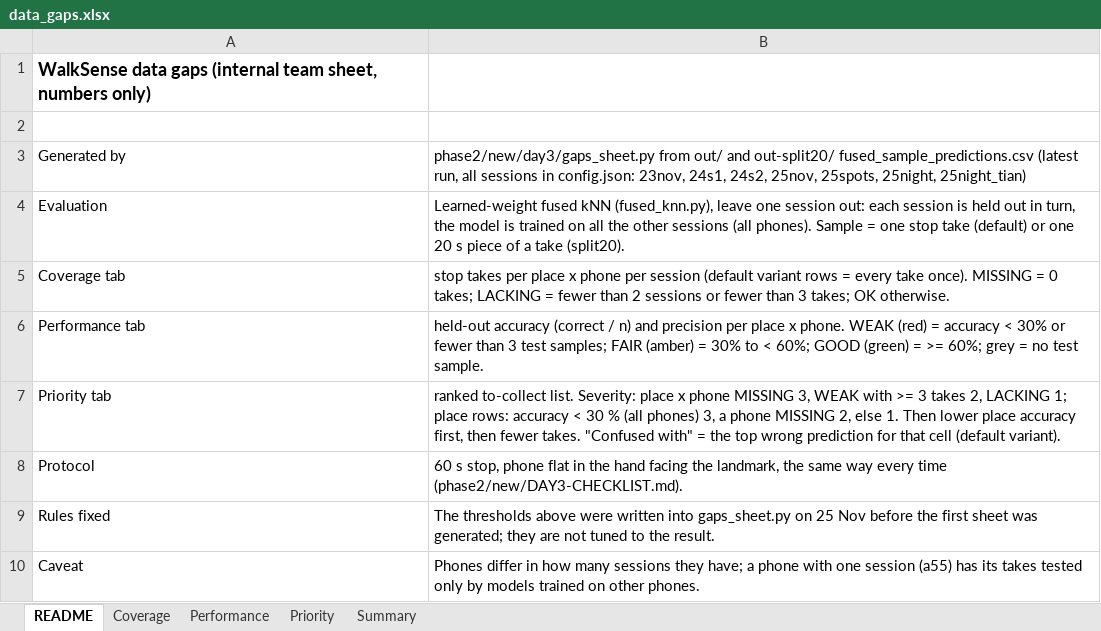
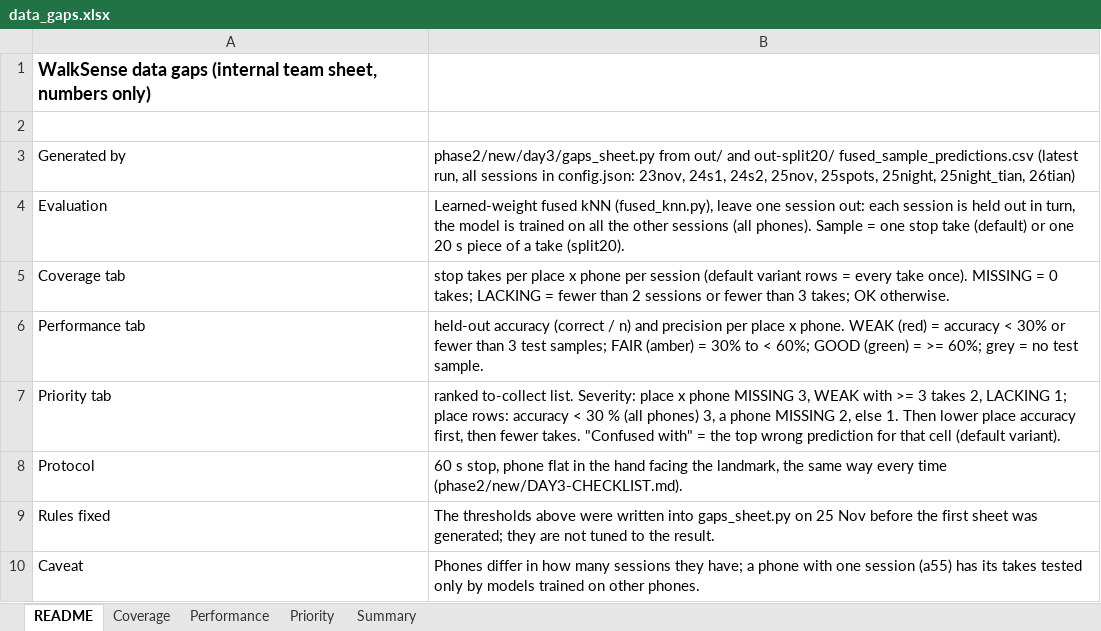
Before and after one commit to michaelbasarah/ge2340-group21-walksense, an Excel workbook: phase2/new/day3/out/data_gaps.xlsx, sheet README, drawn as a sheet; values as stored, in another font and other column widths than the file's, no borders; the diff names each change by its address in the sheet, - before the commit and + after, or states it on an @@ line.

```diff
--- a/phase2/new/day3/out/data_gaps.xlsx (sheet README)
+++ b/phase2/new/day3/out/data_gaps.xlsx (sheet README)
-B3: …25spots, 25night, 25night_tian)
+B3: …25spots, 25night, 25night_tian, 26tian)
```
Also changed, not shown: sheet Priority, sheet Summary, sheet Performance, sheet Coverage, 37 other files.
